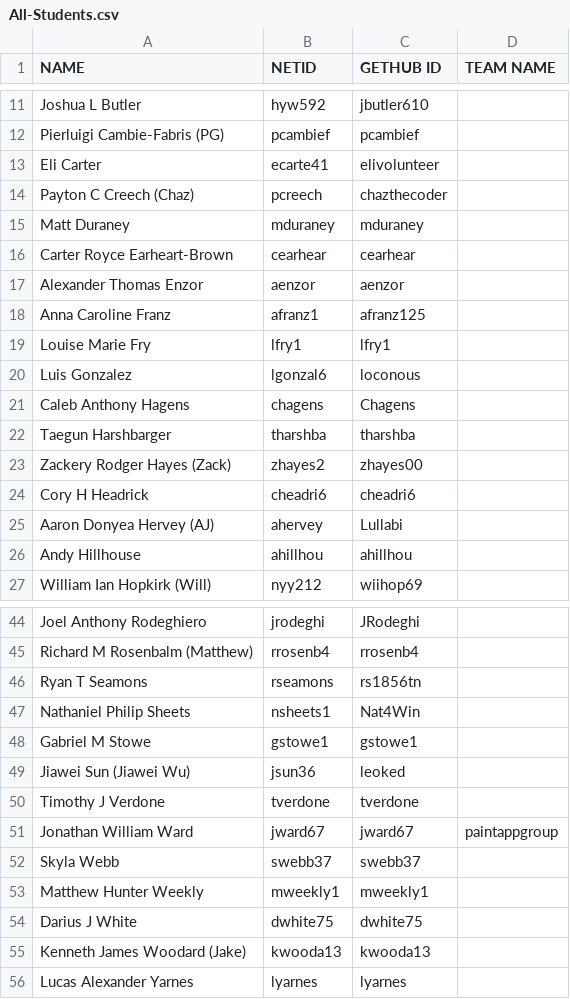
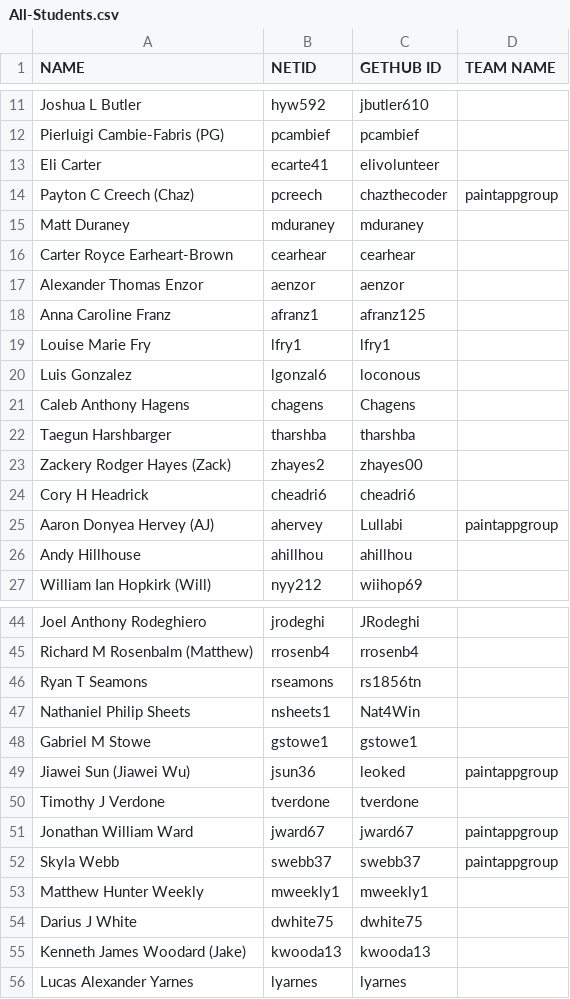
Before and after one commit to ttulsi01/students, a CSV file: All-Students.csv, drawn as a sheet; only a part is shown, gaps mark what is left out; the diff names each change by its address in the sheet, - before the commit and + after, or states it on an @@ line.

Commit message:
Included group members for 'paintappgroup'

```diff
--- a/All-Students.csv
+++ b/All-Students.csv
-D14 (TEAM NAME): (empty)
+D14 (TEAM NAME): paintappgroup
-D25 (TEAM NAME): (empty)
+D25 (TEAM NAME): paintappgroup
-D49 (TEAM NAME): (empty)
+D49 (TEAM NAME): paintappgroup
-D52 (TEAM NAME): (empty)
+D52 (TEAM NAME): paintappgroup
```
